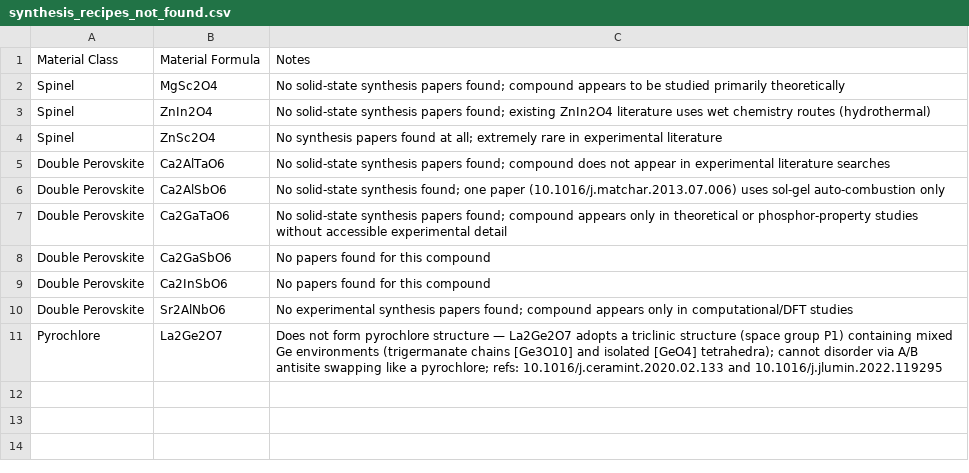
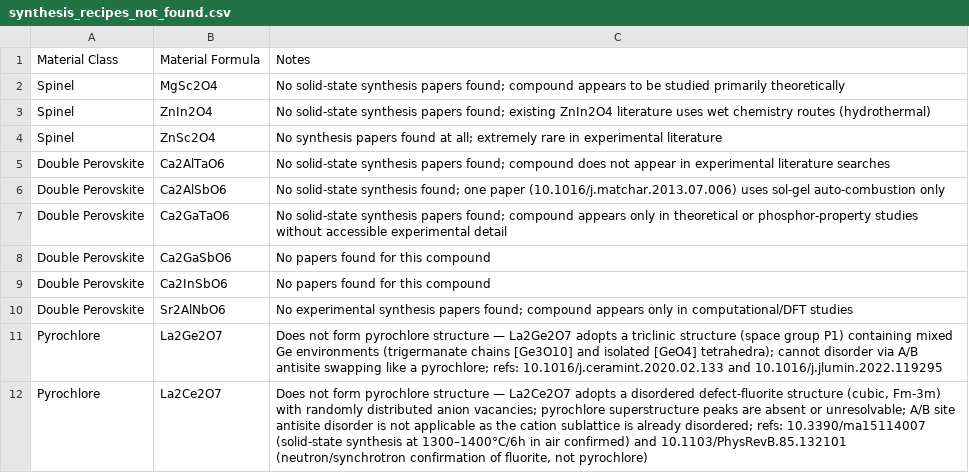
Before and after one commit to ColinBundschu/literature-search, a CSV file: synthesis_recipes_not_found.csv, drawn as a sheet; the diff names each change by its address in the sheet, - before the commit and + after, or states it on an @@ line.

```diff
--- a/synthesis_recipes_not_found.csv
+++ b/synthesis_recipes_not_found.csv
+row 12: Pyrochlore | La2Ce2O7 | Does not form pyrochlore structure — La2Ce2O7 adopts a disordered defect-fluorite structure (cubic, Fm-3m) with randomly distributed anion vacancies; pyrochlore superstructure peaks are absent or unresolvable; A/B site antisite disorder is not applicable as the cation sublattice is already disordered; refs: 10.3390/ma15114007 (solid-state synthesis at 1300–1400°C/6h in air confirmed) and 10.1103/PhysRevB.85.132101 (neutron/synchrotron confirmation of fluorite, not pyrochlore)
```
Also changed, not shown: synthesis_recipes_queue.csv.
